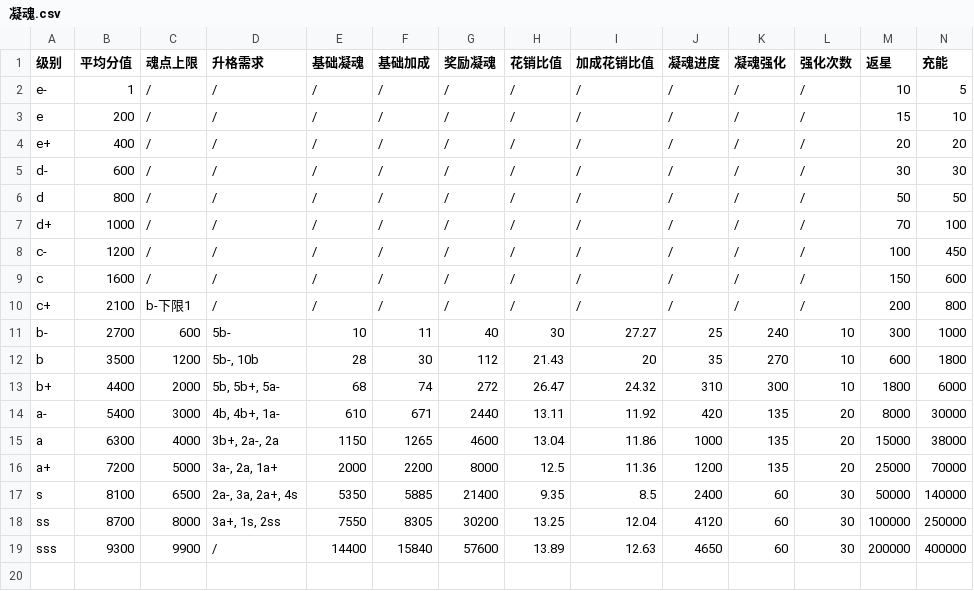
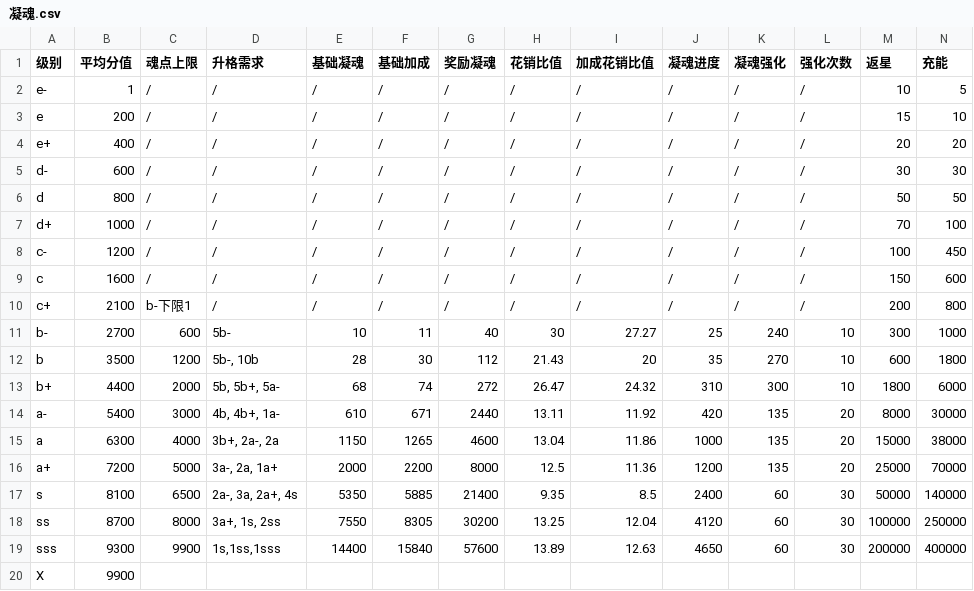
Before and after one commit to hgxinyu/repo1, a CSV file: 凝魂.csv, drawn as a sheet; only a part is shown; rows hold the shown columns only; the diff names each change by its address in the sheet, - before the commit and + after, or states it on an @@ line.

```diff
--- a/凝魂.csv
+++ b/凝魂.csv
-D19 (升格需求): /
+D19 (升格需求): 1s,1ss,1sss
+row 20: X | 9900
```
Also changed, not shown: flipgame/soul_tiers.csv, 1 other file.
